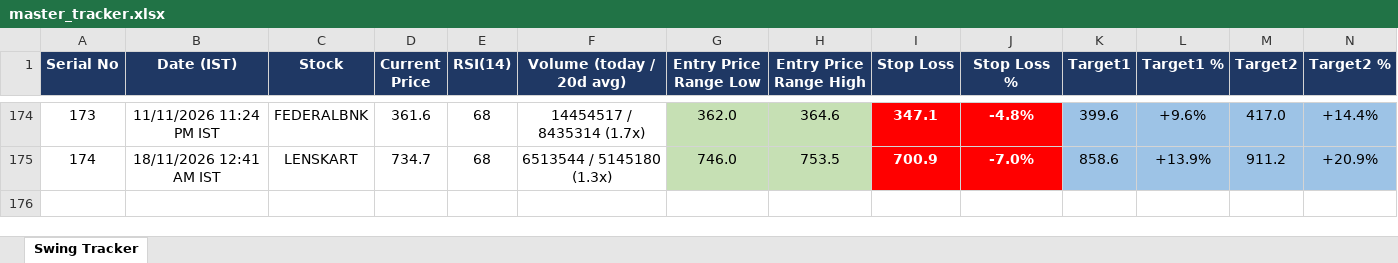
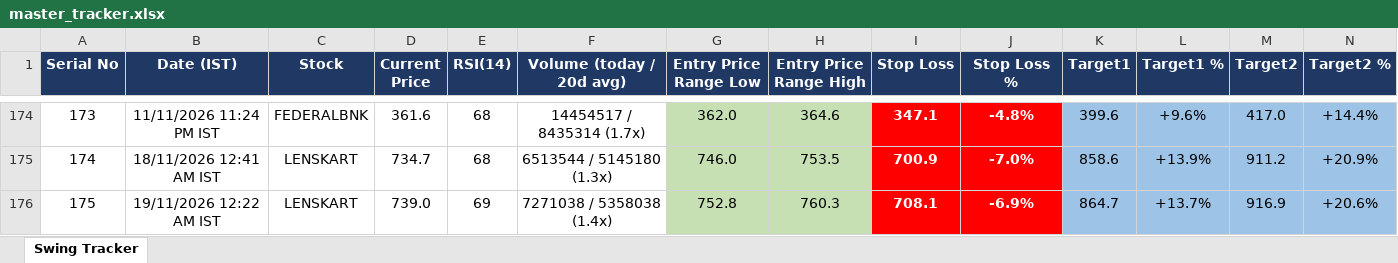
Before and after one commit to Jinish2023/nse-3-piller-hunter, an Excel workbook: master_tracker.xlsx, sheet Swing Tracker, drawn as a sheet; only a part is shown, gaps mark what is left out; values as stored, in another font and other column widths than the file's, no borders; rows hold the shown columns only; the diff names each change by its address in the sheet, - before the commit and + after, or states it on an @@ line.

```diff
--- a/master_tracker.xlsx (sheet Swing Tracker)
+++ b/master_tracker.xlsx (sheet Swing Tracker)
+row 176: 175 | 19/11/2026 12:22 AM IST | LENSKART | 739.0 | 69 | 7271038 / 5358038 (1.4x) | 752.8 | 760.3 | 708.1 | -6.9% | 864.7 | +13.7% | 916.9 | +20.6%
```
